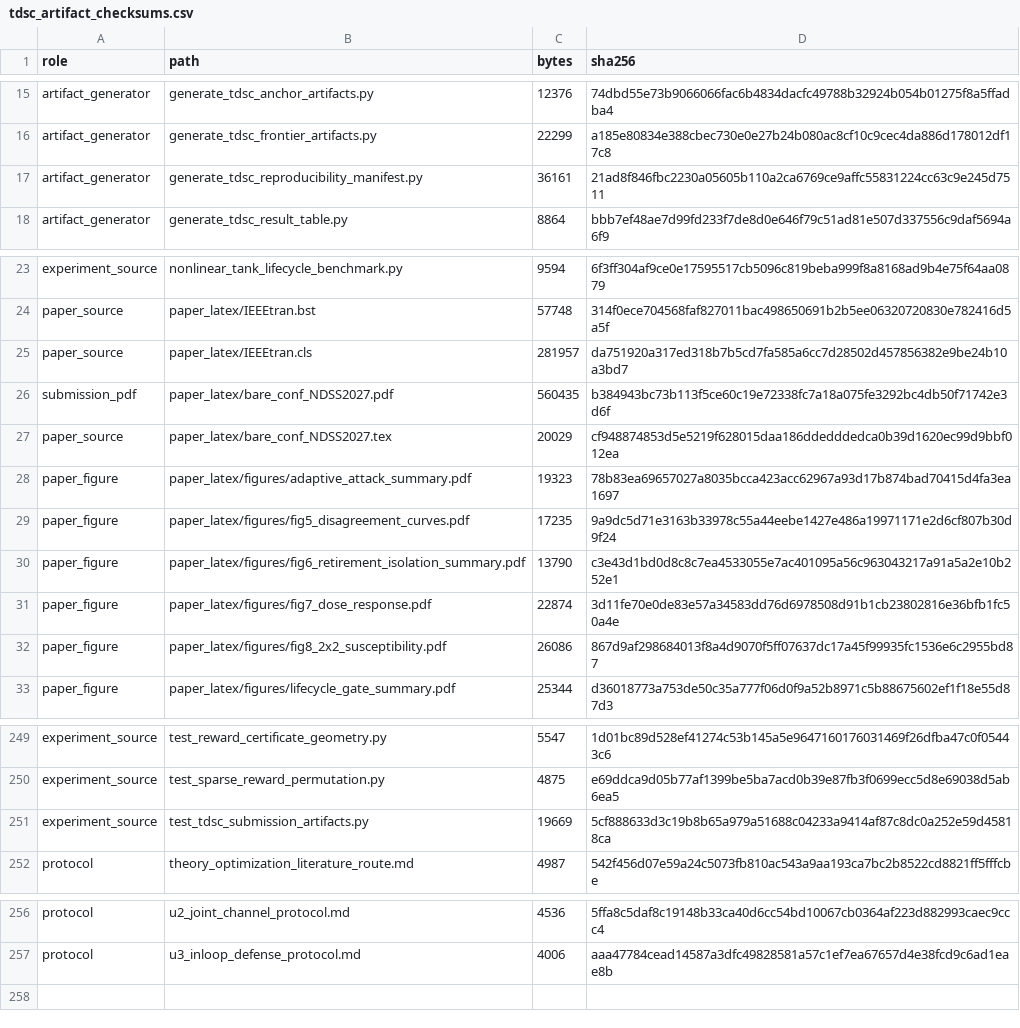
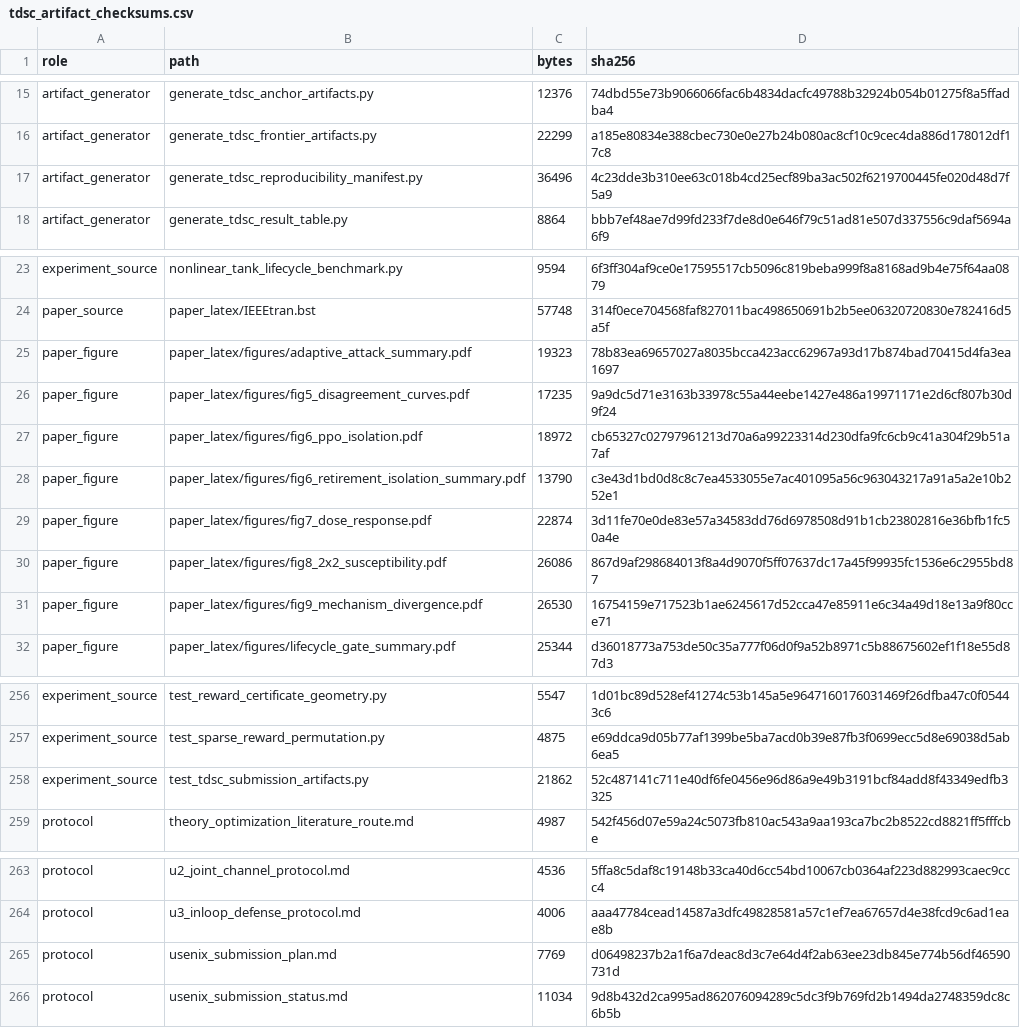
Before and after one commit to Feihm-npu/Learning_controller_trilemma, a CSV file: results/tdsc_artifact_checksums.csv, drawn as a sheet; only a part is shown, gaps mark what is left out; the diff covers the shown part only.

Commit message:
Modify for Usenix Security

```diff
--- a/results/tdsc_artifact_checksums.csv
+++ b/results/tdsc_artifact_checksums.csv
@@ -16,3 +16,3 @@ artifact_generator,generate_tdsc_anchor_artifacts.py,12376,74dbd55e73b9066066fac
 artifact_generator,generate_tdsc_frontier_artifacts.py,22299,a185e80834e388cbec730e0e27b24b080ac8cf10c9cec4da886d178012df17c8
-artifact_generator,generate_tdsc_reproducibility_manifest.py,36161,21ad8f846fbc2230a05605b110a2ca6769ce9affc55831224cc63c9e245d7511
+artifact_generator,generate_tdsc_reproducibility_manifest.py,36496,4c23dde3b310ee63c018b4cd25ecf89ba3ac502f6219700445fe020d48d7f5a9
 artifact_generator,generate_tdsc_result_table.py,8864,bbb7ef48ae7d99fd233f7de8d0e646f79c51ad81e507d337556c9daf5694a6f9
@@ -24,7 +24,5 @@ experiment_source,nonlinear_tank_lifecycle_benchmark.py,9594,6f3ff304af9ce0e1759
 paper_source,paper_latex/IEEEtran.bst,57748,314f0ece704568faf827011bac498650691b2b5ee06320720830e782416d5a5f
-paper_source,paper_latex/IEEEtran.cls,281957,da751920a317ed318b7b5cd7fa585a6cc7d28502d457856382e9be24b10a3bd7
-submission_pdf,paper_latex/bare_conf_NDSS2027.pdf,560435,b384943bc73b113f5ce60c19e72338fc7a18a075fe3292bc4db50f71742e3d6f
-paper_source,paper_latex/bare_conf_NDSS2027.tex,20029,cf948874853d5e5219f628015daa186ddedddedca0b39d1620ec99d9bbf012ea
 paper_figure,paper_latex/figures/adaptive_attack_summary.pdf,19323,78b83ea69657027a8035bcca423acc62967a93d17b874bad70415d4fa3ea1697
 paper_figure,paper_latex/figures/fig5_disagreement_curves.pdf,17235,9a9dc5d71e3163b33978c55a44eebe1427e486a19971171e2d6cf807b30d9f24
+paper_figure,paper_latex/figures/fig6_ppo_isolation.pdf,18972,cb65327c02797961213d70a6a99223314d230dfa9fc6cb9c41a304f29b51a7af
 paper_figure,paper_latex/figures/fig6_retirement_isolation_summary.pdf,13790,c3e43d1bd0d8c8c7ea4533055e7ac401095a56c963043217a91a5a2e10b252e1
@@ -32,2 +30,3 @@ paper_figure,paper_latex/figures/fig7_dose_response.pdf,22874,3d11fe70e0de83e57a
 paper_figure,paper_latex/figures/fig8_2x2_susceptibility.pdf,26086,867d9af298684013f8a4d9070f5ff07637dc17a45f99935fc1536e6c2955bd87
+paper_figure,paper_latex/figures/fig9_mechanism_divergence.pdf,26530,16754159e717523b1ae6245617d52cca47e85911e6c34a49d18e13a9f80cce71
 paper_figure,paper_latex/figures/lifecycle_gate_summary.pdf,25344,d36018773a753de50c35a777f06d0f9a52b8971c5b88675602ef1f18e55d87d3
@@ -250,3 +257,3 @@ experiment_source,test_reward_certificate_geometry.py,5547,1d01bc89d528ef41274c5
 experiment_source,test_sparse_reward_permutation.py,4875,e69ddca9d05b77af1399be5ba7acd0b39e87fb3f0699ecc5d8e69038d5ab6ea5
-experiment_source,test_tdsc_submission_artifacts.py,19669,5cf888633d3c19b8b65a979a51688c04233a9414af87c8dc0a252e59d45818ca
+experiment_source,test_tdsc_submission_artifacts.py,21862,52c487141c711e40df6fe0456e96d86a9e49b3191bcf84add8f43349edfb3325
 protocol,theory_optimization_literature_route.md,4987,542f456d07e59a24c5073fb810ac543a9aa193ca7bc2b8522cd8821ff5fffcbe
@@ -257 +264,3 @@ protocol,u2_joint_channel_protocol.md,4536,5ffa8c5daf8c19148b33ca40d6cc54bd10067
 protocol,u3_inloop_defense_protocol.md,4006,aaa47784cead14587a3dfc49828581a57c1ef7ea67657d4e38fcd9c6ad1eae8b
+protocol,usenix_submission_plan.md,7769,d06498237b2a1f6a7deac8d3c7e64d4f2ab63ee23db845e774b56df46590731d
+protocol,usenix_submission_status.md,11034,9d8b432d2ca995ad862076094289c5dc3f9b769fd2b1494da2748359dc8c6b5b
```
Also changed, not shown: 11 added rows, 3 removed rows and 17 edited cells elsewhere in this file, results/tdsc_environment_versions.csv, 34 other files.
